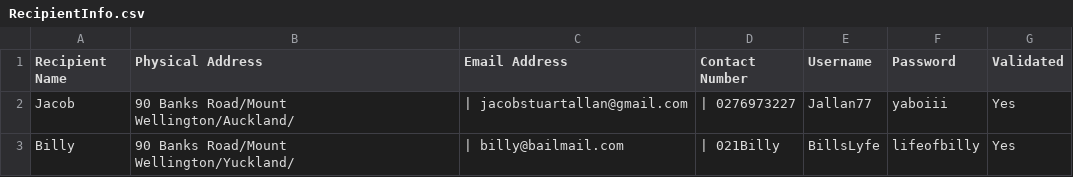
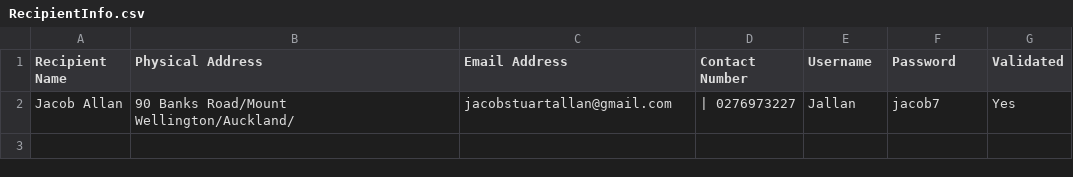
Before and after one commit to Jallan777/Blood-Bank-System, a CSV file: NZ Blood Bank System/NZ Blood Bank System/RecipientInfo.csv, drawn as a sheet.

Commit message:
Fixed Vector Subscript Error.
Looped recipient login upon no usernames found. CSV searcher still ain't working right

```diff
--- a/NZ Blood Bank System/NZ Blood Bank System/RecipientInfo.csv
+++ b/NZ Blood Bank System/NZ Blood Bank System/RecipientInfo.csv
@@ -1,3 +1,2 @@
 Recipient Name,Physical Address,Email Address,Contact Number,Username,Password,Validated
-Jacob, 90 Banks Road/Mount Wellington/Auckland/,| jacobstuartallan@gmail.com,| 0276973227, Jallan77, yaboiii, Yes
-Billy, 90 Banks Road/Mount Wellington/Yuckland/,| billy@bailmail.com,| 021Billy, BillsLyfe, lifeofbilly, Yes
+Jacob Allan, 90 Banks Road/Mount Wellington/Auckland/,jacobstuartallan@gmail.com,| 0276973227, Jallan, jacob7, Yes
```
Also changed, not shown: NZ Blood Bank System/NZ Blood Bank System/Patient info.csv, 19 other files.
